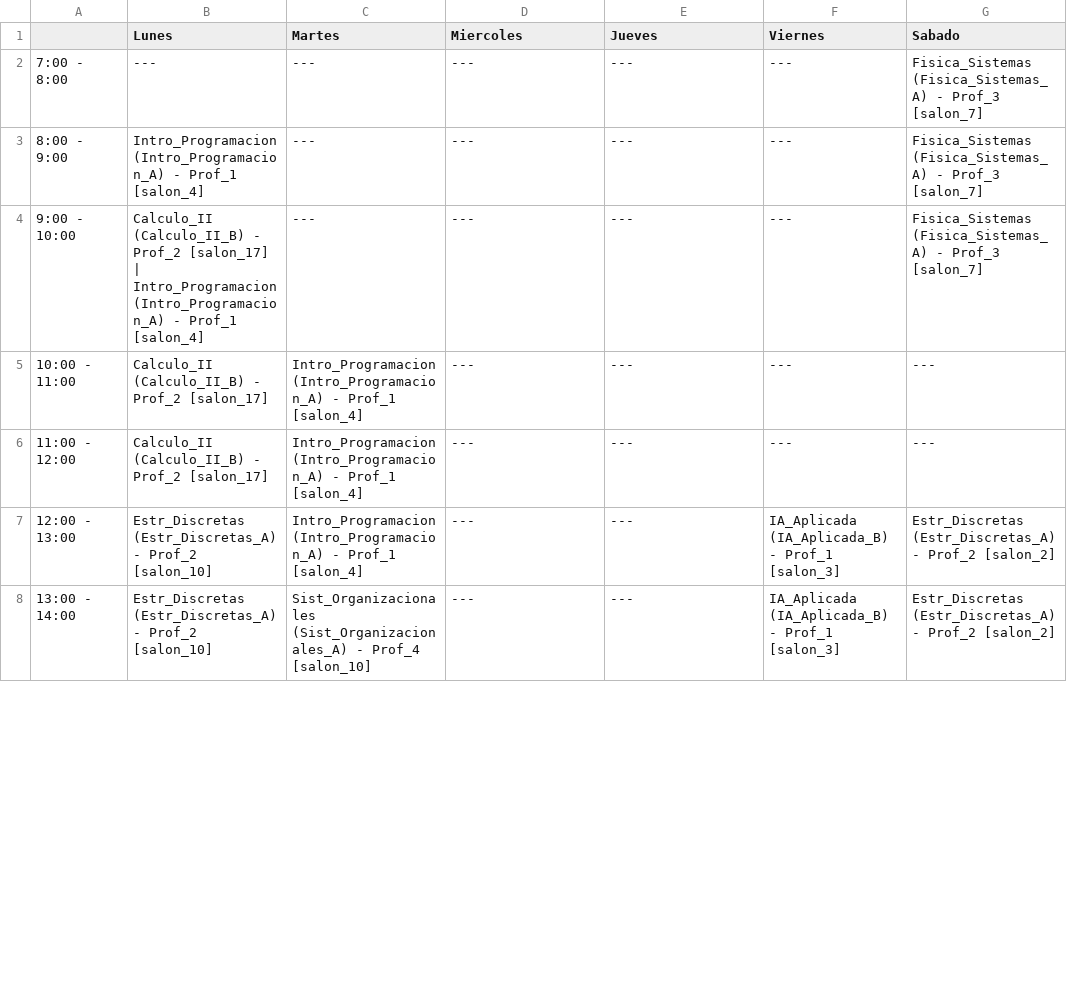
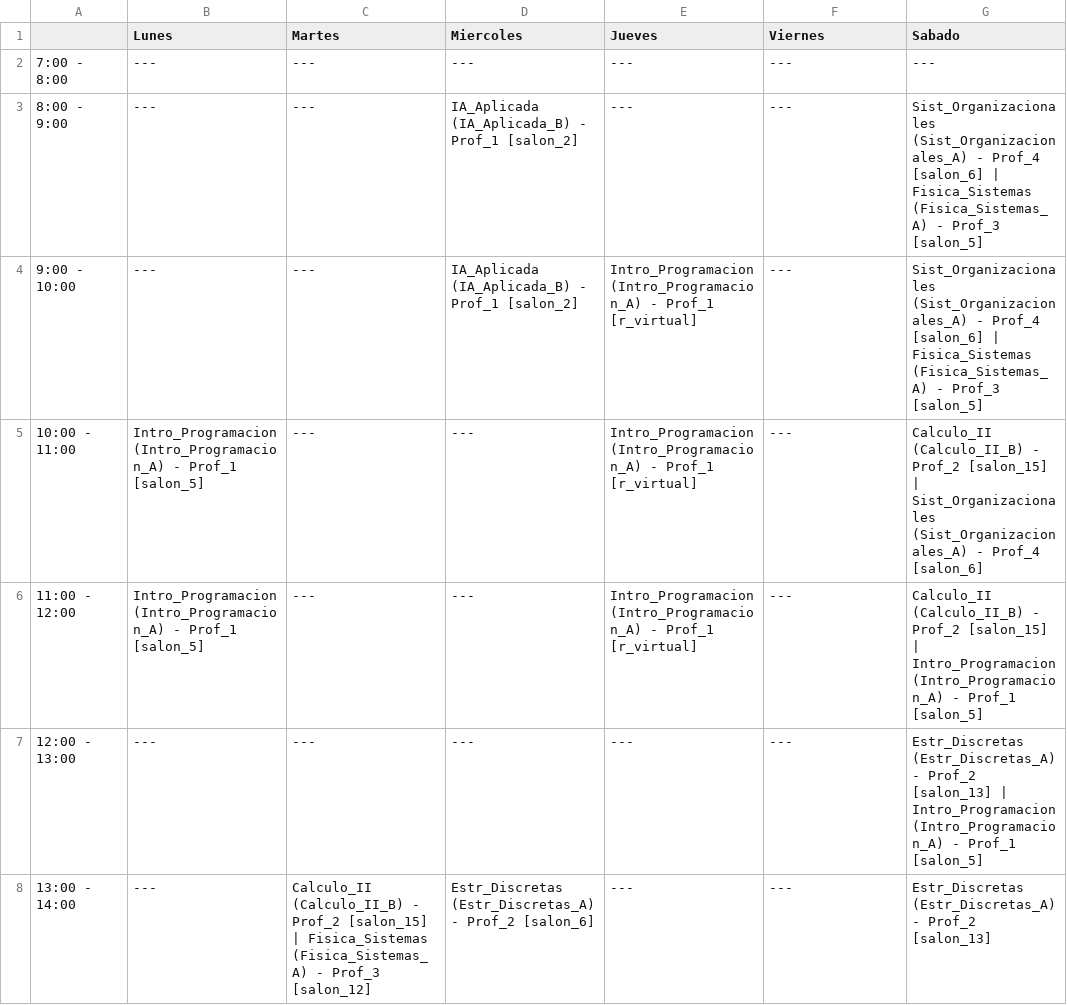
Before and after one commit to Marchitroll/uctp, a CSV file: horarios_pequena/GA/ciclo_Nivel_03/camino_6.csv, drawn as a sheet; only a part is shown; the diff covers the shown part only.

```diff
--- a/horarios_pequena/GA/ciclo_Nivel_03/camino_6.csv
+++ b/horarios_pequena/GA/ciclo_Nivel_03/camino_6.csv
@@ -1,8 +1,8 @@
 ,Lunes,Martes,Miercoles,Jueves,Viernes,Sabado
-7:00 - 8:00,---,---,---,---,---,Fisica_Sistemas (Fisica_Sistemas_A) - Prof_3 [salon_7]
-8:00 - 9:00,Intro_Programacion (Intro_Programacion_A) - Prof_1 [salon_4],---,---,---,---,Fisica_Sistemas (Fisica_Sistemas_A) - Prof_3 [salon_7]
-9:00 - 10:00,Calculo_II (Calculo_II_B) - Prof_2 [salon_17] | Intro_Programacion (Intro_Programacion_A) - Prof_1 [salon_4],---,---,---,---,Fisica_Sistemas (Fisica_Sistemas_A) - Prof_3 [salon_7]
-10:00 - 11:00,Calculo_II (Calculo_II_B) - Prof_2 [salon_17],Intro_Programacion (Intro_Programacion_A) - Prof_1 [salon_4],---,---,---,---
-11:00 - 12:00,Calculo_II (Calculo_II_B) - Prof_2 [salon_17],Intro_Programacion (Intro_Programacion_A) - Prof_1 [salon_4],---,---,---,---
-12:00 - 13:00,Estr_Discretas (Estr_Discretas_A) - Prof_2 [salon_10],Intro_Programacion (Intro_Programacion_A) - Prof_1 [salon_4],---,---,IA_Aplicada (IA_Aplicada_B) - Prof_1 [salon_3],Estr_Discretas (Estr_Discretas_A) - Prof_2 [salon_2]
-13:00 - 14:00,Estr_Discretas (Estr_Discretas_A) - Prof_2 [salon_10],Sist_Organizacionales (Sist_Organizacionales_A) - Prof_4 [salon_10],---,---,IA_Aplicada (IA_Aplicada_B) - Prof_1 [salon_3],Estr_Discretas (Estr_Discretas_A) - Prof_2 [salon_2]
+7:00 - 8:00,---,---,---,---,---,---
+8:00 - 9:00,---,---,IA_Aplicada (IA_Aplicada_B) - Prof_1 [salon_2],---,---,Sist_Organizacionales (Sist_Organizacionales_A) - Prof_4 [salon_6] | Fisica_Sistemas (Fisica_Sistemas_A) - Prof_3 [salon_5]
+9:00 - 10:00,---,---,IA_Aplicada (IA_Aplicada_B) - Prof_1 [salon_2],Intro_Programacion (Intro_Programacion_A) - Prof_1 [r_virtual],---,Sist_Organizacionales (Sist_Organizacionales_A) - Prof_4 [salon_6] | Fisica_Sistemas (Fisica_Sistemas_A) - Prof_3 [salon_5]
+10:00 - 11:00,Intro_Programacion (Intro_Programacion_A) - Prof_1 [salon_5],---,---,Intro_Programacion (Intro_Programacion_A) - Prof_1 [r_virtual],---,Calculo_II (Calculo_II_B) - Prof_2 [salon_15] | Sist_Organizacionales (Sist_Organizacionales_A) - Prof_4 [salon_6]
+11:00 - 12:00,Intro_Programacion (Intro_Programacion_A) - Prof_1 [salon_5],---,---,Intro_Programacion (Intro_Programacion_A) - Prof_1 [r_virtual],---,Calculo_II (Calculo_II_B) - Prof_2 [salon_15] | Intro_Programacion (Intro_Programacion_A) - Prof_1 [salon_5]
+12:00 - 13:00,---,---,---,---,---,Estr_Discretas (Estr_Discretas_A) - Prof_2 [salon_13] | Intro_Programacion (Intro_Programacion_A) - Prof_1 [salon_5]
+13:00 - 14:00,---,Calculo_II (Calculo_II_B) - Prof_2 [salon_15] | Fisica_Sistemas (Fisica_Sistemas_A) - Prof_3 [salon_12],Estr_Discretas (Estr_Discretas_A) - Prof_2 [salon_6],---,---,Estr_Discretas (Estr_Discretas_A) - Prof_2 [salon_13]
```
Also changed, not shown: 23 edited cells elsewhere in this file, horarios_pequena/GA/ciclo_Nivel_03/camino_2.csv, horarios_pequena/MIP/ciclo_Nivel_03/camino_1.csv, 20 other files.
